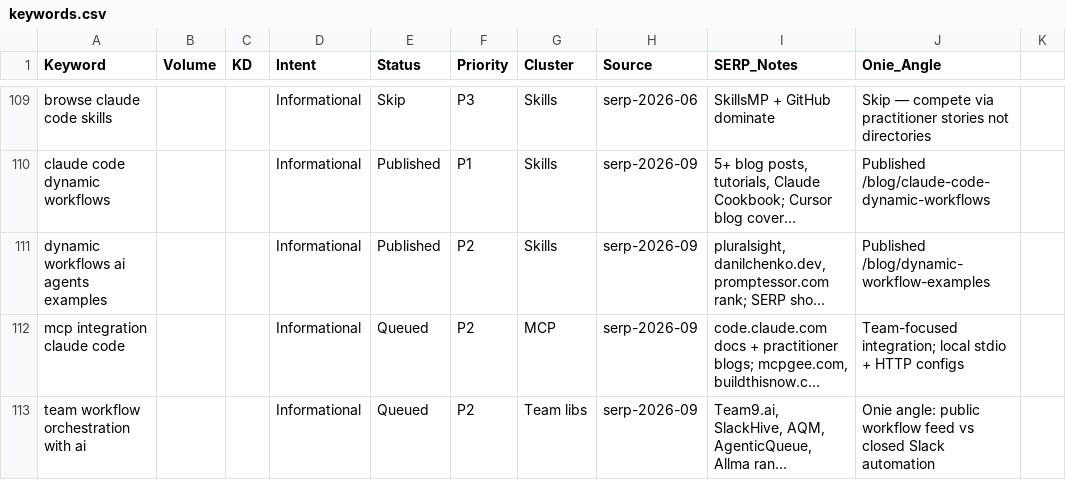
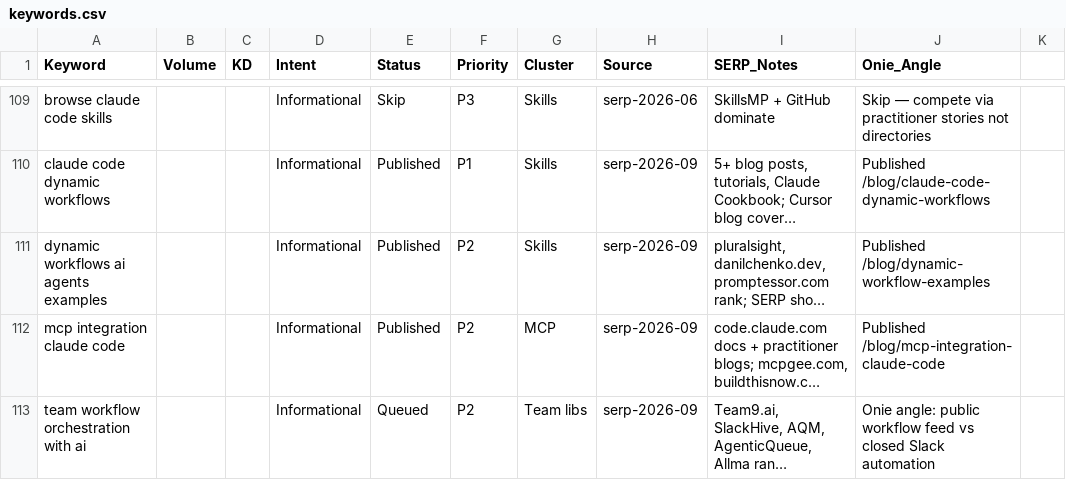
Before and after one commit to liyakhar/onie, a CSV file: keywords.csv, drawn as a sheet; only a part is shown, gaps mark what is left out; long unchanged cells end in …; the diff names each change by its address in the sheet, - before the commit and + after, or states it on an @@ line.

```diff
--- a/keywords.csv
+++ b/keywords.csv
-E112 (Status): Queued
+E112 (Status): Published
-J112 (Onie_Angle): Team-focused integration; local stdio + HTTP configs
+J112 (Onie_Angle): Published /blog/mcp-integration-claude-code
```
Also changed, not shown: 5 other files.
